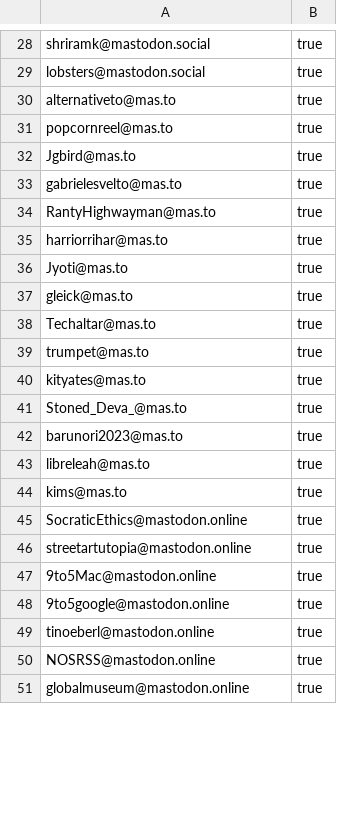
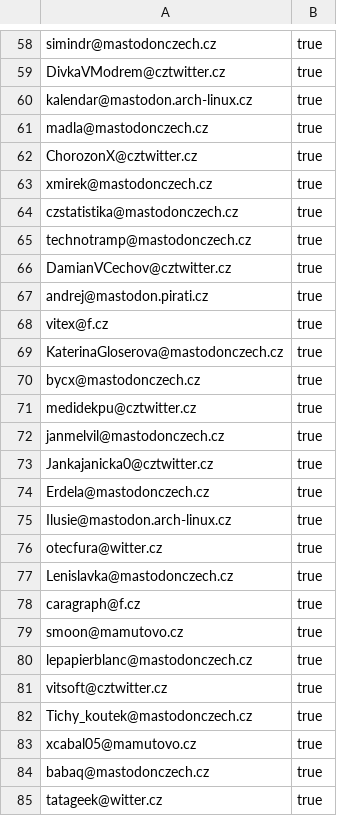
Before and after one commit to zkreml/fedi_start, a CSV file: accounts.csv, drawn as a sheet; only a part is shown, gaps mark what is left out; removed rows and columns are numbered as before the commit, all else as after; the diff covers the shown part only; the diff names each change by its address in the sheet, - before the commit and + after, or states it on an @@ line.

```diff
--- a/accounts.csv
+++ b/accounts.csv
-A58: shriramk@mastodon.social
+A58: simindr@mastodonczech.cz
+row 59: DivkaVModrem@cztwitter.cz | true
-A60: lobsters@mastodon.social
+A60: kalendar@mastodon.arch-linux.cz
-A61: alternativeto@mas.to
+A61: madla@mastodonczech.cz
-A62: popcornreel@mas.to
+A62: ChorozonX@cztwitter.cz
-A63: Jgbird@mas.to
+A63: xmirek@mastodonczech.cz
-A64: gabrielesvelto@mas.to
+A64: czstatistika@mastodonczech.cz
-A65: RantyHighwayman@mas.to
+A65: technotramp@mastodonczech.cz
-A66: harriorrihar@mas.to
+A66: DamianVCechov@cztwitter.cz
-A67: Jyoti@mas.to
+A67: andrej@mastodon.pirati.cz
-A68: gleick@mas.to
+A68: vitex@f.cz
-A69: Techaltar@mas.to
+A69: KaterinaGloserova@mastodonczech.cz
-A70: trumpet@mas.to
+A70: bycx@mastodonczech.cz
-A71: kityates@mas.to
+A71: medidekpu@cztwitter.cz
-A72: Stoned_Deva_@mas.to
+A72: janmelvil@mastodonczech.cz
-A73: barunori2023@mas.to
+A73: Jankajanicka0@cztwitter.cz
-A74: libreleah@mas.to
+A74: Erdela@mastodonczech.cz
-row 44: kims@mas.to | true
-A75: SocraticEthics@mastodon.online
+A75: Ilusie@mastodon.arch-linux.cz
-A76: streetartutopia@mastodon.online
+A76: otecfura@witter.cz
-A77: 9to5Mac@mastodon.online
+A77: Lenislavka@mastodonczech.cz
+row 78: caragraph@f.cz | true
-A79: 9to5google@mastodon.online
+A79: smoon@mamutovo.cz
-A80: tinoeberl@mastodon.online
+A80: lepapierblanc@mastodonczech.cz
+row 81: vitsoft@cztwitter.cz | true
-A82: NOSRSS@mastodon.online
+A82: Tichy_koutek@mastodonczech.cz
+row 83: xcabal05@mamutovo.cz | true
-A84: globalmuseum@mastodon.online
+A84: babaq@mastodonczech.cz
+row 85: tatageek@witter.cz | true
```
Also changed, not shown: 36 added rows and 35 edited cells elsewhere in this file, 2 other files.
